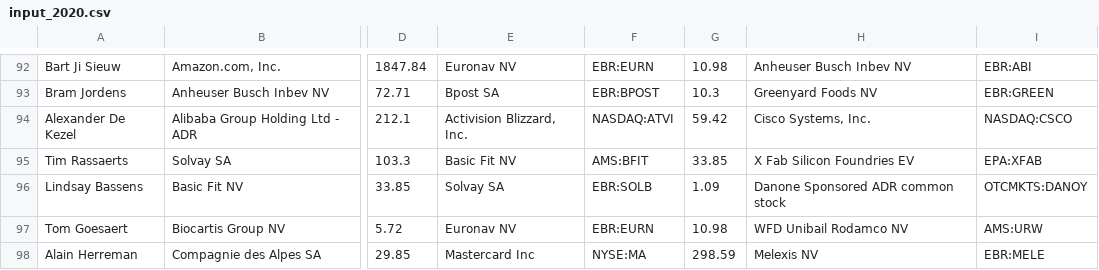
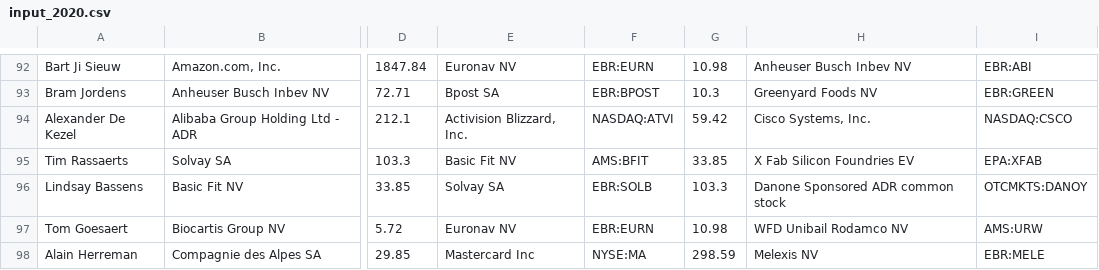
Before and after one commit to jdkwak/bhrally, a CSV file: input_2020.csv, drawn as a sheet; only a part is shown, gaps mark what is left out; the diff names each change by its address in the sheet, - before the commit and + after, or states it on an @@ line.

Commit message:
fix lindsay

```diff
--- a/input_2020.csv
+++ b/input_2020.csv
-G96: 1.09
+G96: 103.3
```
